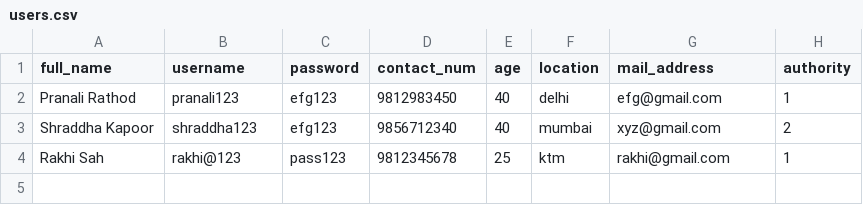
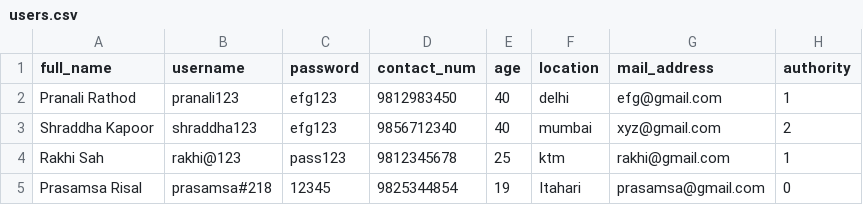
Before and after one commit to Project-Sales-Inventory-System/Sales-Inventory-Project, a CSV file: users.csv, drawn as a sheet.

```diff
--- a/users.csv
+++ b/users.csv
@@ -4 +4,2 @@ Shraddha Kapoor,shraddha123,efg123,9856712340,40,mumbai,xyz@gmail.com,2
 Rakhi Sah,rakhi@123,pass123,9812345678,25,ktm,rakhi@gmail.com,1
+Prasamsa Risal,prasamsa#218,12345,9825344854,19,Itahari,prasamsa@gmail.com,0
```
Also changed, not shown: 20 other files.
